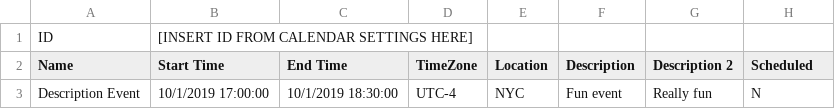
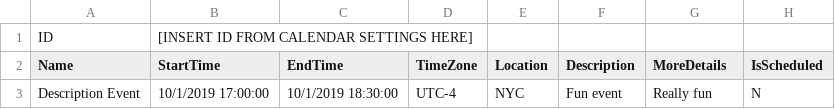
Before and after one commit to castious/autocalendar, a CSV file: SheetsExporter/Example.csv, drawn as a sheet.

Commit message:
Updating CSV to match code

```diff
--- a/SheetsExporter/Example.csv
+++ b/SheetsExporter/Example.csv
@@ -1,3 +1,3 @@
 ID,[INSERT ID FROM CALENDAR SETTINGS HERE],,,,,,
-Name,Start Time,End Time,TimeZone,Location,Description,Description 2,Scheduled
+Name,StartTime,EndTime,TimeZone,Location,Description,MoreDetails,IsScheduled
 Description Event,10/1/2019 17:00:00,10/1/2019 18:30:00,UTC-4,NYC,Fun event,Really fun,N
```
